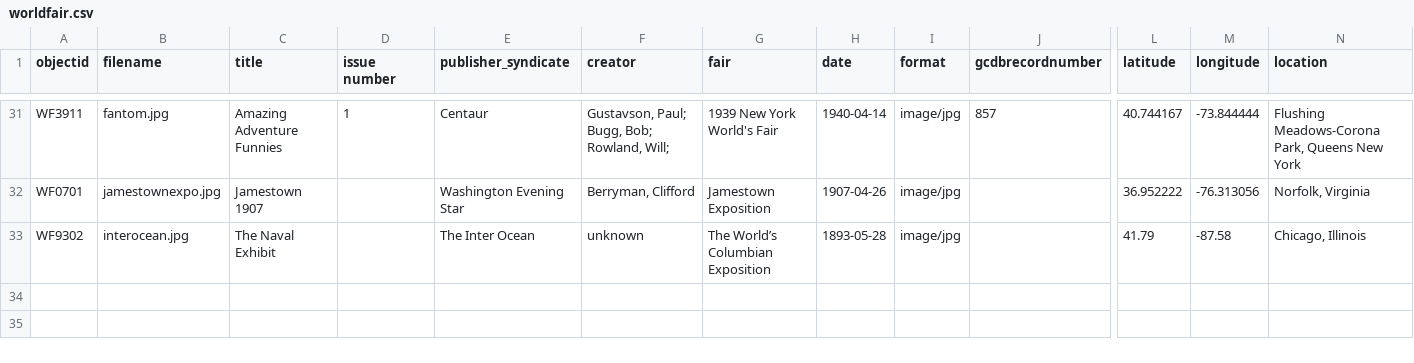
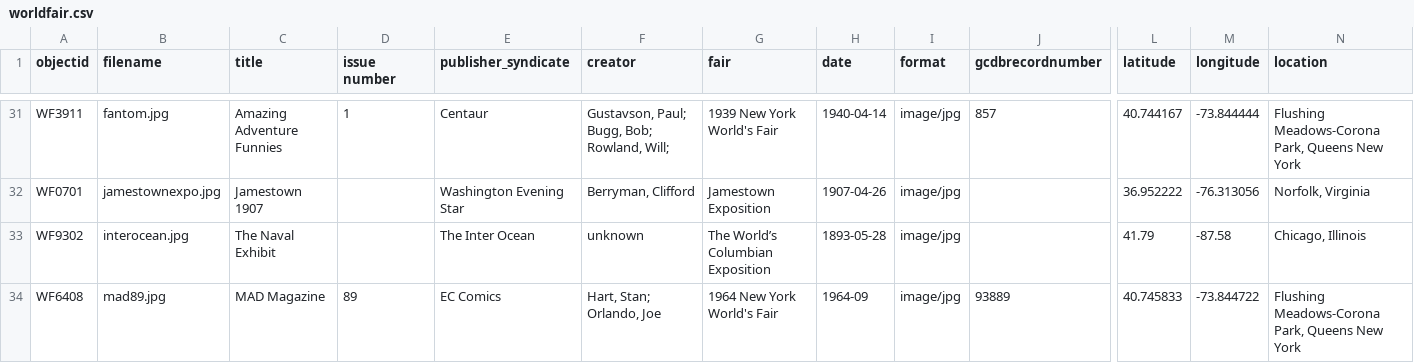
Before and after one commit to kjspies/worldsfaircomics, a CSV file: _data/worldfair.csv, drawn as a sheet; only a part is shown, gaps mark what is left out; rows hold the shown columns only; the diff names each change by its address in the sheet, - before the commit and + after, or states it on an @@ line.

Commit message:
Add files via upload

```diff
--- a/_data/worldfair.csv
+++ b/_data/worldfair.csv
+row 34: WF6408 | mad89.jpg | MAD Magazine | 89 | EC Comics | Hart, Stan; Orlando, Joe | 1964 New York World's Fair | 1964-09 | image/jpg | 93889 | 40.745833 | -73.844722 | Flushing Meadows-Corona Park, Queens New York
```
